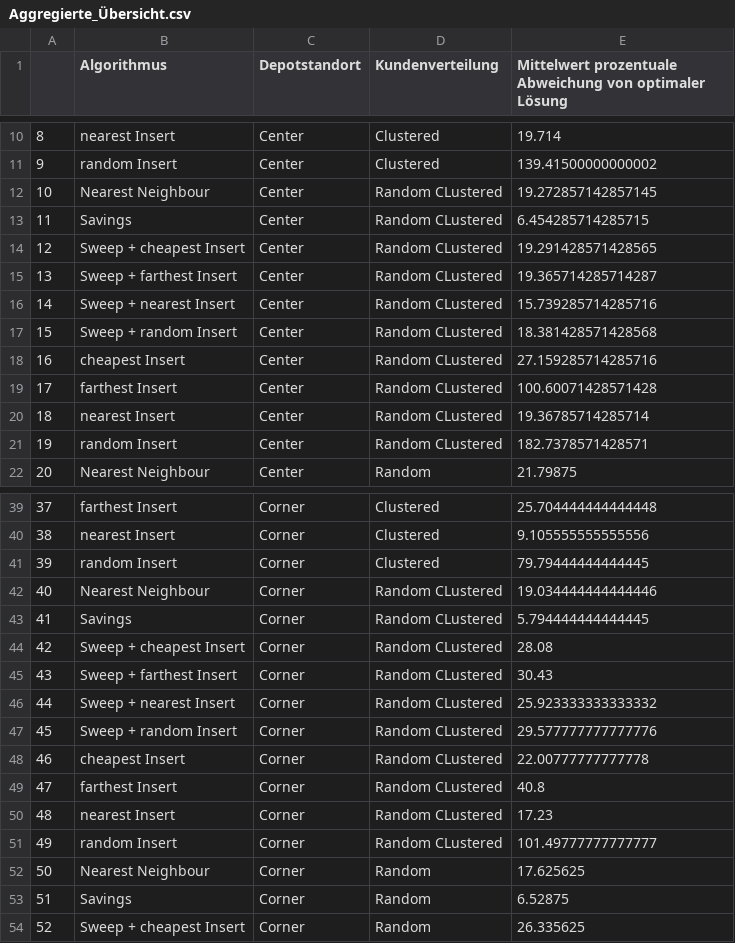
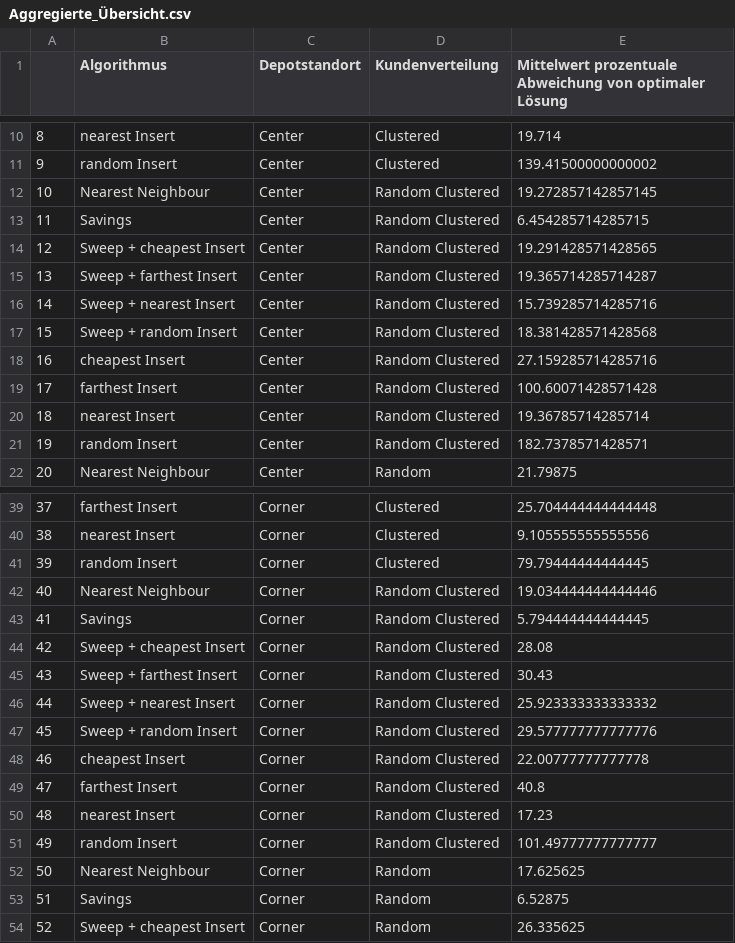
Before and after one commit to MaxUhl98/CVRP, a CSV file: Benchmark_Results/Aggregierte_Übersicht.csv, drawn as a sheet; only a part is shown, gaps mark what is left out; the diff covers the shown part only.

Commit message:
removed typo

```diff
--- a/Benchmark_Results/Aggregierte_Übersicht.csv
+++ b/Benchmark_Results/Aggregierte_Übersicht.csv
@@ -11,12 +11,12 @@
 9,random Insert,Center,Clustered,139.41500000000002
-10,Nearest Neighbour,Center,Random CLustered,19.272857142857145
-11,Savings,Center,Random CLustered,6.454285714285715
-12,Sweep + cheapest Insert,Center,Random CLustered,19.291428571428565
-13,Sweep + farthest Insert,Center,Random CLustered,19.365714285714287
-14,Sweep + nearest Insert,Center,Random CLustered,15.739285714285716
-15,Sweep + random Insert,Center,Random CLustered,18.381428571428568
-16,cheapest Insert,Center,Random CLustered,27.159285714285716
-17,farthest Insert,Center,Random CLustered,100.60071428571428
-18,nearest Insert,Center,Random CLustered,19.36785714285714
-19,random Insert,Center,Random CLustered,182.7378571428571
+10,Nearest Neighbour,Center,Random Clustered,19.272857142857145
+11,Savings,Center,Random Clustered,6.454285714285715
+12,Sweep + cheapest Insert,Center,Random Clustered,19.291428571428565
+13,Sweep + farthest Insert,Center,Random Clustered,19.365714285714287
+14,Sweep + nearest Insert,Center,Random Clustered,15.739285714285716
+15,Sweep + random Insert,Center,Random Clustered,18.381428571428568
+16,cheapest Insert,Center,Random Clustered,27.159285714285716
+17,farthest Insert,Center,Random Clustered,100.60071428571428
+18,nearest Insert,Center,Random Clustered,19.36785714285714
+19,random Insert,Center,Random Clustered,182.7378571428571
 20,Nearest Neighbour,Center,Random,21.79875
@@ -41,12 +41,12 @@
 39,random Insert,Corner,Clustered,79.79444444444445
-40,Nearest Neighbour,Corner,Random CLustered,19.034444444444446
-41,Savings,Corner,Random CLustered,5.794444444444445
-42,Sweep + cheapest Insert,Corner,Random CLustered,28.08
-43,Sweep + farthest Insert,Corner,Random CLustered,30.43
-44,Sweep + nearest Insert,Corner,Random CLustered,25.923333333333332
-45,Sweep + random Insert,Corner,Random CLustered,29.577777777777776
-46,cheapest Insert,Corner,Random CLustered,22.00777777777778
-47,farthest Insert,Corner,Random CLustered,40.8
-48,nearest Insert,Corner,Random CLustered,17.23
-49,random Insert,Corner,Random CLustered,101.49777777777777
+40,Nearest Neighbour,Corner,Random Clustered,19.034444444444446
+41,Savings,Corner,Random Clustered,5.794444444444445
+42,Sweep + cheapest Insert,Corner,Random Clustered,28.08
+43,Sweep + farthest Insert,Corner,Random Clustered,30.43
+44,Sweep + nearest Insert,Corner,Random Clustered,25.923333333333332
+45,Sweep + random Insert,Corner,Random Clustered,29.577777777777776
+46,cheapest Insert,Corner,Random Clustered,22.00777777777778
+47,farthest Insert,Corner,Random Clustered,40.8
+48,nearest Insert,Corner,Random Clustered,17.23
+49,random Insert,Corner,Random Clustered,101.49777777777777
 50,Nearest Neighbour,Corner,Random,17.625625
```
Also changed, not shown: 10 edited cells elsewhere in this file.
